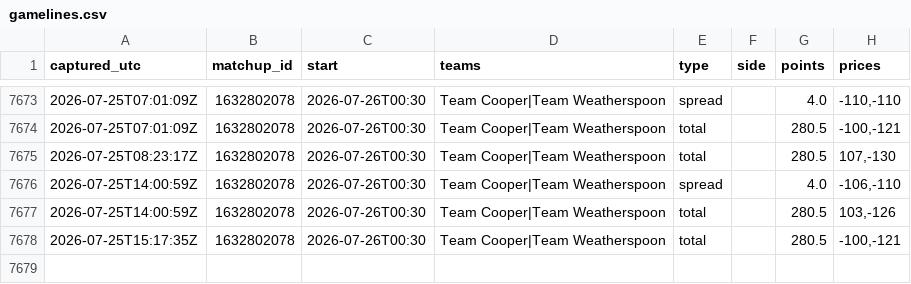
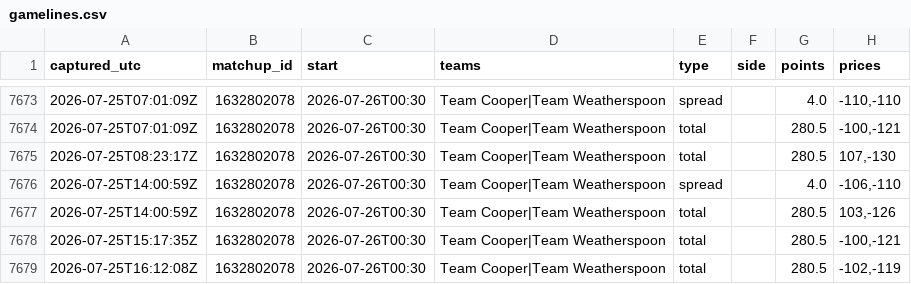
Before and after one commit to JollyChenn/wnba-line-capture, a CSV file: gamelines.csv, drawn as a sheet; only a part is shown, gaps mark what is left out.

```diff
--- a/gamelines.csv
+++ b/gamelines.csv
@@ -7678 +7678,2 @@ captured_utc,matchup_id,start,teams,type,side,points,prices
 2026-07-25T15:17:35Z,1632802078,2026-07-26T00:30,Team Cooper|Team Weatherspoon,total,,280.5,"-100,-121"
+2026-07-25T16:12:08Z,1632802078,2026-07-26T00:30,Team Cooper|Team Weatherspoon,total,,280.5,"-102,-119"
```
Also changed, not shown: 1 other file.
